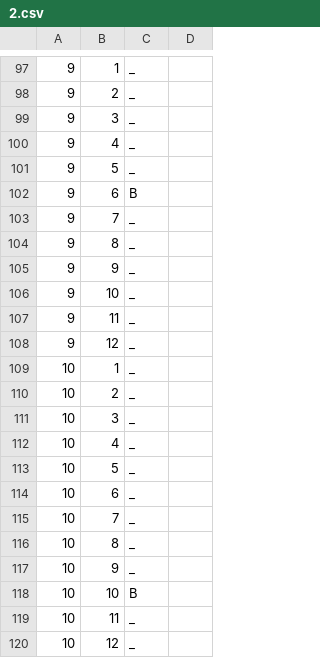
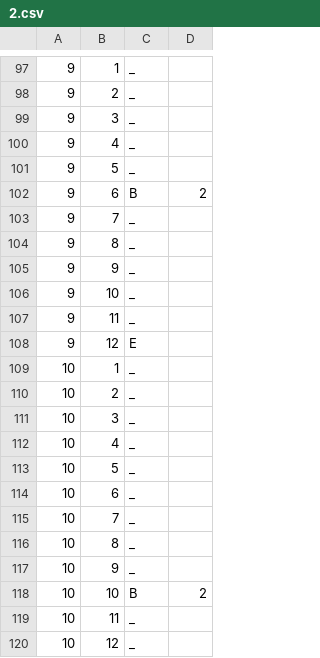
Before and after one commit to filipe-e-pedro/MC322-A_1s_2022, a CSV file: projeto/src/connectricity/maps_folder/2.csv, drawn as a sheet; only a part is shown, gaps mark what is left out.

```diff
--- a/projeto/src/connectricity/maps_folder/2.csv
+++ b/projeto/src/connectricity/maps_folder/2.csv
@@ -101,3 +101,3 @@
 9,5,_
-9,6,B
+9,6,B,2
 9,7,_
@@ -107,3 +107,3 @@
 9,11,_
-9,12,_
+9,12,E
 10,1,_
@@ -117,3 +117,3 @@
 10,9,_
-10,10,B
+10,10,B,2
 10,11,_
```
Also changed, not shown: projeto/bin/connectricity/maps_folder/2.csv, 14 other files.
